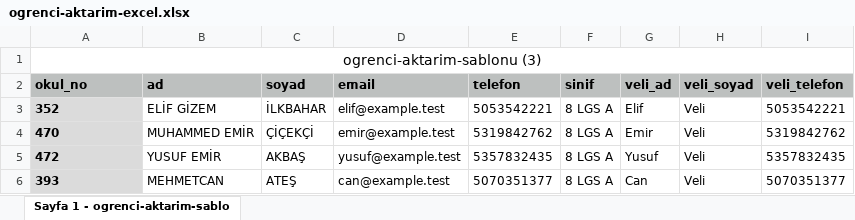
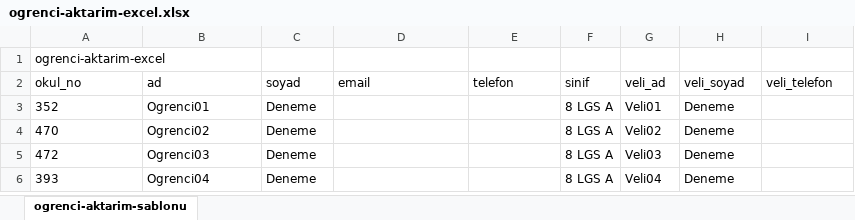
Before and after one commit to 4rmus/o-okul, an Excel workbook: ornek-veriler/ogrenci-aktarim-excel.xlsx, sheet ogrenci-aktarim-sablonu, drawn as a sheet; only a part is shown; values as stored, in another font and other column widths than the file's, no borders; the diff covers the shown part only; the diff names each change by its address in the sheet, - before the commit and + after, or states it on an @@ line.

```diff
--- a/ornek-veriler/ogrenci-aktarim-excel.xlsx (sheet ogrenci-aktarim-sablonu)
+++ b/ornek-veriler/ogrenci-aktarim-excel.xlsx (sheet ogrenci-aktarim-sablonu)
-sheet tab: Sayfa 1 - ogrenci-aktarim-sablo
+sheet tab: ogrenci-aktarim-sablonu
-A1 (okul_no): ogrenci-aktarim-sablonu (3)
+A1 (okul_no): ogrenci-aktarim-excel
@@ A1 text size: smaller, alignment: center → left @@
-A1:I1 merged
@@ A2:I2 bold: on → off, fill: #BDC0BF → none @@
@@ A3:A6 fill: #DBDBDB → none, bold: on → off @@
-B3 (ad): ELİF GİZEM
+B3 (ad): Ogrenci01
-C3 (soyad): İLKBAHAR
+C3 (soyad): Deneme
-D3 (email): elif@example.test
+D3 (email): (empty)
-E3 (telefon): 5053542221
+E3 (telefon): (empty)
-G3 (veli_ad): Elif
+G3 (veli_ad): Veli01
-H3:H6 (veli_soyad): Veli
+H3:H6 (veli_soyad): Deneme
-I3 (veli_telefon): 5053542221
+I3 (veli_telefon): (empty)
-B4 (ad): MUHAMMED EMİR
+B4 (ad): Ogrenci02
-C4 (soyad): ÇİÇEKÇİ
+C4 (soyad): Deneme
-D4 (email): emir@example.test
+D4 (email): (empty)
-E4 (telefon): 5319842762
+E4 (telefon): (empty)
-G4 (veli_ad): Emir
+G4 (veli_ad): Veli02
-I4 (veli_telefon): 5319842762
+I4 (veli_telefon): (empty)
-B5 (ad): YUSUF EMİR
+B5 (ad): Ogrenci03
-C5 (soyad): AKBAŞ
+C5 (soyad): Deneme
-D5 (email): yusuf@example.test
+D5 (email): (empty)
-E5 (telefon): 5357832435
+E5 (telefon): (empty)
-G5 (veli_ad): Yusuf
+G5 (veli_ad): Veli03
-I5 (veli_telefon): 5357832435
+I5 (veli_telefon): (empty)
-B6 (ad): MEHMETCAN
+B6 (ad): Ogrenci04
-C6 (soyad): ATEŞ
+C6 (soyad): Deneme
-D6 (email): can@example.test
+D6 (email): (empty)
-E6 (telefon): 5070351377
+E6 (telefon): (empty)
-G6 (veli_ad): Can
+G6 (veli_ad): Veli04
-I6 (veli_telefon): 5070351377
+I6 (veli_telefon): (empty)
```
Also changed, not shown: 106 edited cells and cell formats elsewhere in this sheet, 32 other files.
